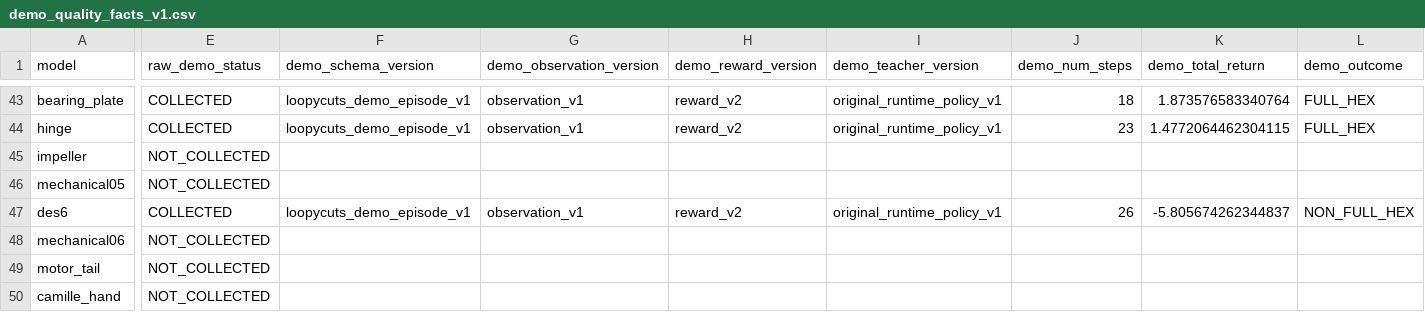
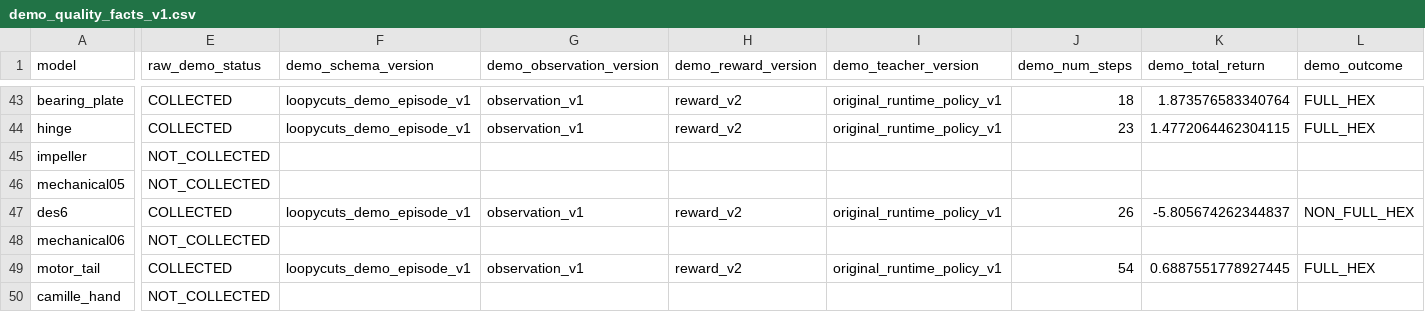
Before and after one commit to yangjingkun321-lab/loopycuts-rl, a CSV file: data/manifests/demo_quality_facts_v1.csv, drawn as a sheet; only a part is shown, gaps mark what is left out; the diff covers the shown part only; the diff names each change by its address in the sheet, - before the commit and + after, or states it on an @@ line.

```diff
--- a/data/manifests/demo_quality_facts_v1.csv
+++ b/data/manifests/demo_quality_facts_v1.csv
-E49 (raw_demo_status): NOT_COLLECTED
+E49 (raw_demo_status): COLLECTED
-F49 (demo_schema_version): (empty)
+F49 (demo_schema_version): loopycuts_demo_episode_v1
-G49 (demo_observation_version): (empty)
+G49 (demo_observation_version): observation_v1
-H49 (demo_reward_version): (empty)
+H49 (demo_reward_version): reward_v2
-I49 (demo_teacher_version): (empty)
+I49 (demo_teacher_version): original_runtime_policy_v1
-J49 (demo_num_steps): (empty)
+J49 (demo_num_steps): 54
-K49 (demo_total_return): (empty)
+K49 (demo_total_return): 0.6887551778927445
-L49 (demo_outcome): (empty)
+L49 (demo_outcome): FULL_HEX
```
Also changed, not shown: 5 edited cells elsewhere in this file, data/manifests/demo_quality_v1.csv, 1 other file.
